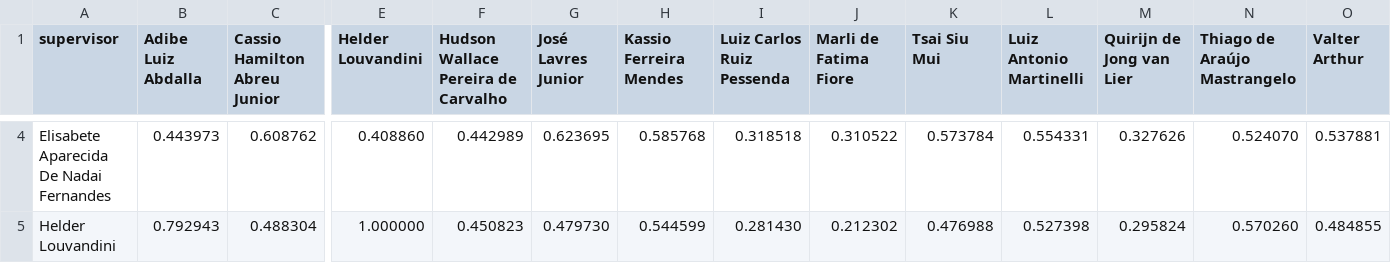
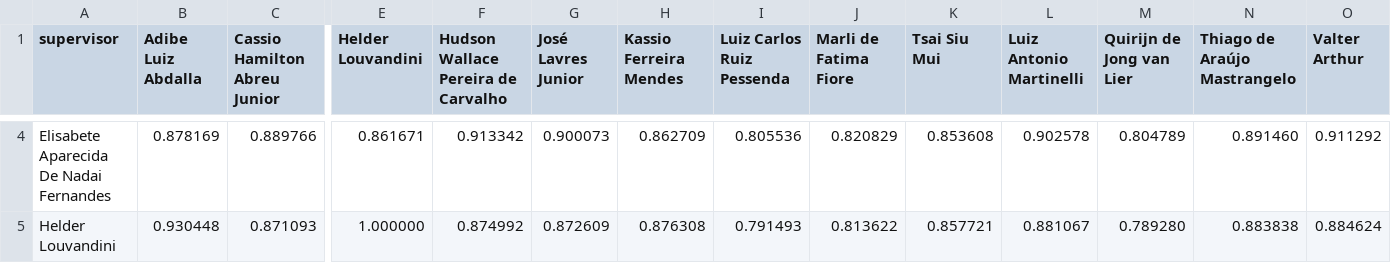
Before and after one commit to diriano/CENA_Research_Lines, a CSV file: data/area_semantic_matrix_N.csv, drawn as a sheet; only a part is shown, gaps mark what is left out; the diff covers the shown part only; the diff names each change by its address in the sheet, - before the commit and + after, or states it on an @@ line.

```diff
--- a/data/area_semantic_matrix_N.csv
+++ b/data/area_semantic_matrix_N.csv
-B4 (Adibe Luiz Abdalla): 0.443973
+B4 (Adibe Luiz Abdalla): 0.878169
-C4 (Cassio Hamilton Abreu Junior): 0.608762
+C4 (Cassio Hamilton Abreu Junior): 0.889766
-E4 (Helder Louvandini): 0.408860
+E4 (Helder Louvandini): 0.861671
-F4: 0.442989
+F4: 0.913342
-G4 (José Lavres Junior): 0.623695
+G4 (José Lavres Junior): 0.900073
-H4 (Kassio Ferreira Mendes): 0.585768
+H4 (Kassio Ferreira Mendes): 0.862709
-I4 (Luiz Carlos Ruiz Pessenda): 0.318518
+I4 (Luiz Carlos Ruiz Pessenda): 0.805536
-J4 (Marli de Fatima Fiore): 0.310522
+J4 (Marli de Fatima Fiore): 0.820829
-K4 (Tsai Siu Mui): 0.573784
+K4 (Tsai Siu Mui): 0.853608
-L4 (Luiz Antonio Martinelli): 0.554331
+L4 (Luiz Antonio Martinelli): 0.902578
-M4 (Quirijn de Jong van Lier): 0.327626
+M4 (Quirijn de Jong van Lier): 0.804789
-N4 (Thiago de Araújo Mastrangelo): 0.524070
+N4 (Thiago de Araújo Mastrangelo): 0.891460
-O4 (Valter Arthur): 0.537881
+O4 (Valter Arthur): 0.911292
-B5 (Adibe Luiz Abdalla): 0.792943
+B5 (Adibe Luiz Abdalla): 0.930448
-C5 (Cassio Hamilton Abreu Junior): 0.488304
+C5 (Cassio Hamilton Abreu Junior): 0.871093
-F5: 0.450823
+F5: 0.874992
-G5 (José Lavres Junior): 0.479730
+G5 (José Lavres Junior): 0.872609
-H5 (Kassio Ferreira Mendes): 0.544599
+H5 (Kassio Ferreira Mendes): 0.876308
-I5 (Luiz Carlos Ruiz Pessenda): 0.281430
+I5 (Luiz Carlos Ruiz Pessenda): 0.791493
-J5 (Marli de Fatima Fiore): 0.212302
+J5 (Marli de Fatima Fiore): 0.813622
-K5 (Tsai Siu Mui): 0.476988
+K5 (Tsai Siu Mui): 0.857721
-L5 (Luiz Antonio Martinelli): 0.527398
+L5 (Luiz Antonio Martinelli): 0.881067
-M5 (Quirijn de Jong van Lier): 0.295824
+M5 (Quirijn de Jong van Lier): 0.789280
-N5 (Thiago de Araújo Mastrangelo): 0.570260
+N5 (Thiago de Araújo Mastrangelo): 0.883838
-O5 (Valter Arthur): 0.484855
+O5 (Valter Arthur): 0.884624
```
Also changed, not shown: 157 edited cells elsewhere in this file, data/area_semantic_edges.csv, data/area_semantic_matrix_B.csv, 13 other files.
